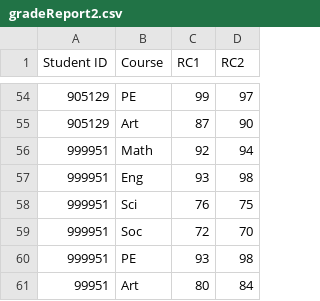
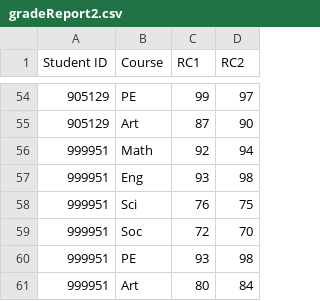
Before and after one commit to justin-barrett-bryanisd/GradeAnalysis, a CSV file: gradeReport2.csv, drawn as a sheet; only a part is shown, gaps mark what is left out.

```diff
--- a/gradeReport2.csv
+++ b/gradeReport2.csv
@@ -60,2 +60,2 @@ Student ID,Course,RC1,RC2
 999951,PE,93,98
-99951,Art,80,84
+999951,Art,80,84
```
Also changed, not shown: 15 other files.
